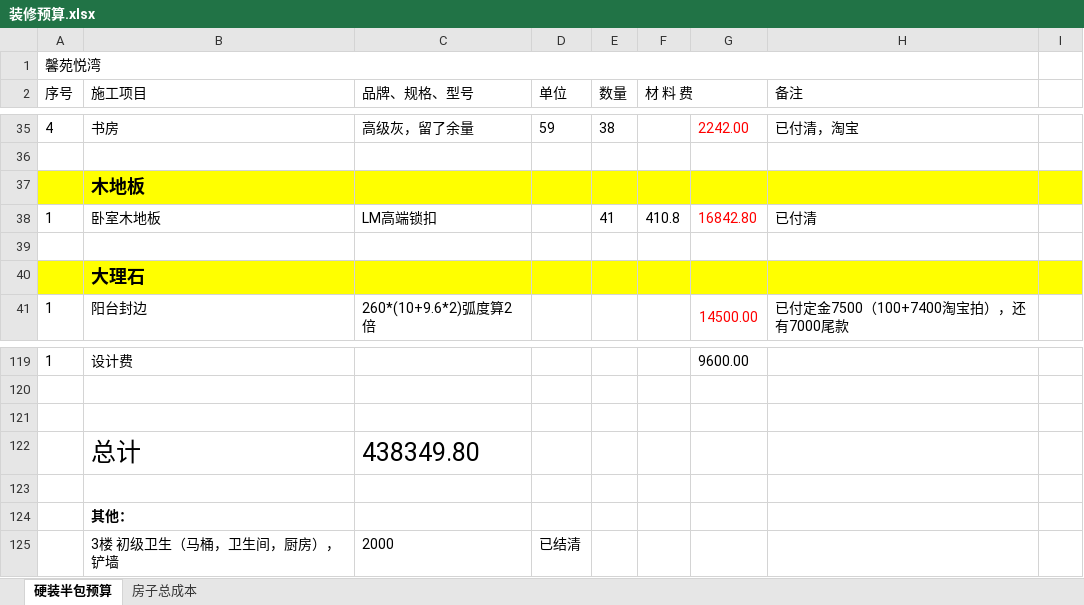
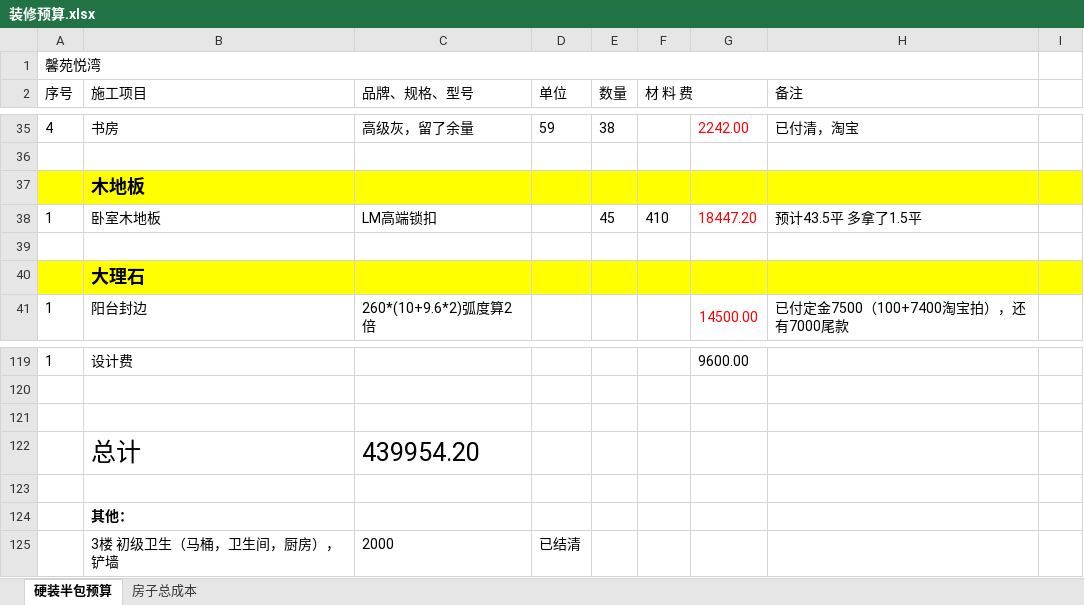
Before and after one commit to shilei-wang/waterdrop, an Excel workbook: common/iris 主要模块/装修预算.xlsx, sheet 硬装半包预算, drawn as a sheet; only a part is shown, gaps mark what is left out; values as stored, in another font and other column widths than the file's, no borders; the diff names each change by its address in the sheet, - before the commit and + after, or states it on an @@ line.

```diff
--- a/common/iris 主要模块/装修预算.xlsx (sheet 硬装半包预算)
+++ b/common/iris 主要模块/装修预算.xlsx (sheet 硬装半包预算)
-E38 (数量): 41
+E38 (数量): 45
-F38 (材 料 费): 410.8
+F38 (材 料 费): 410
-G38: 16842.80
+G38: 18447.20
-H38 (备注): 已付清
+H38 (备注): 预计43.5平 多拿了1.5平
-C122 (品牌、规格、型号): 438349.80
+C122 (品牌、规格、型号): 439954.20
```
Also changed, not shown: 1 other file.
